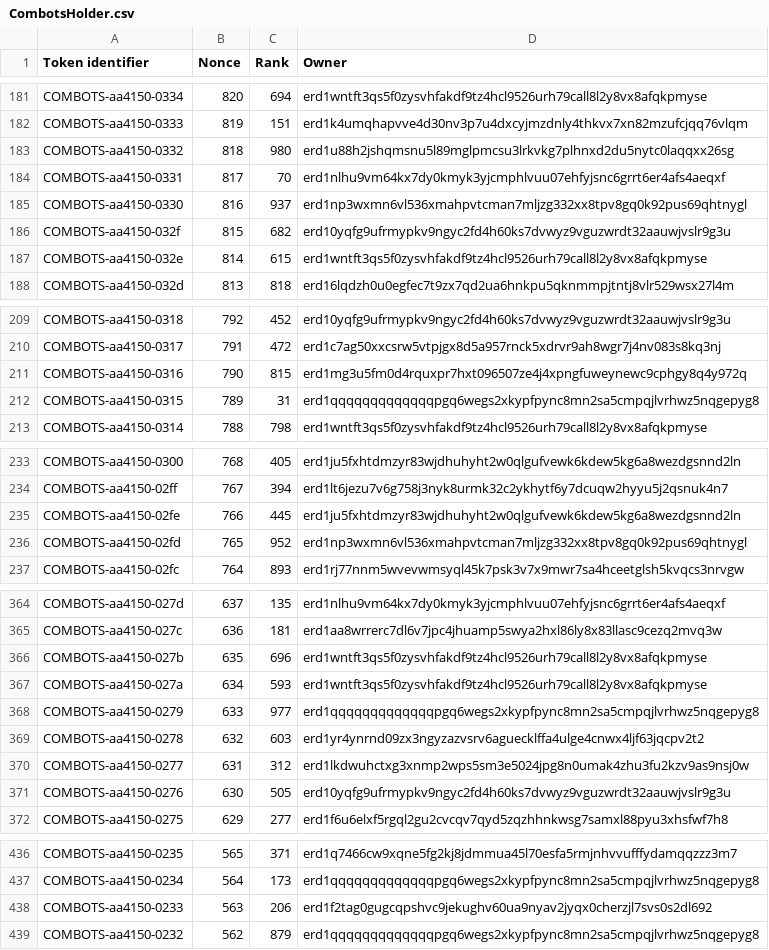
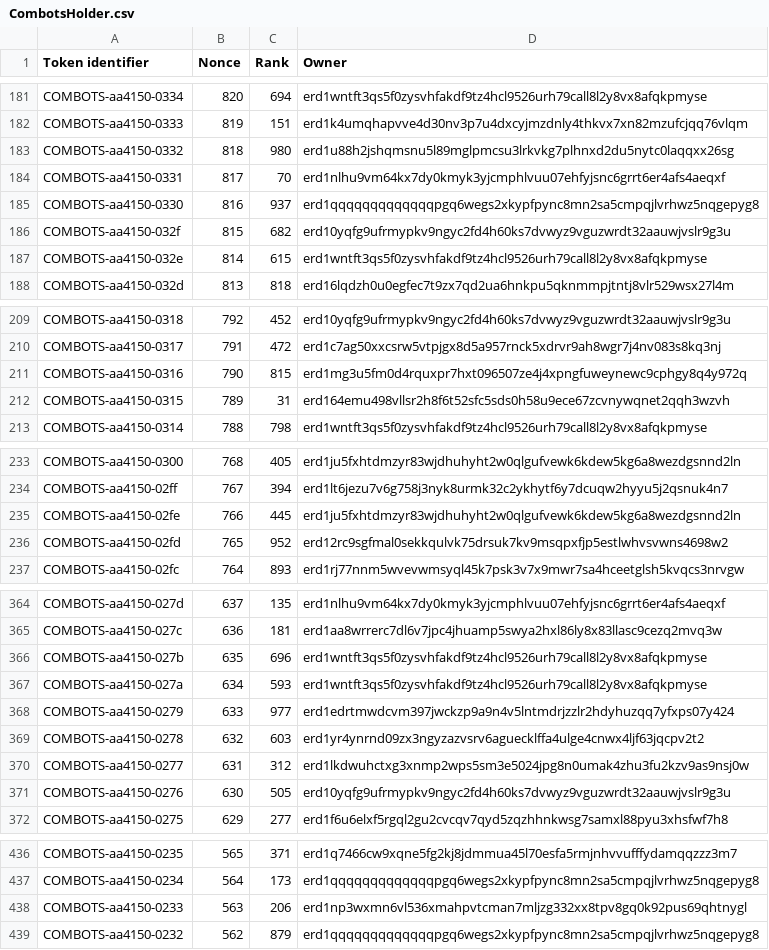
Before and after one commit to jacksmedia/hriapp, a CSV file: CombotsHolder.csv, drawn as a sheet; only a part is shown, gaps mark what is left out; the diff covers the shown part only.

```diff
--- a/CombotsHolder.csv
+++ b/CombotsHolder.csv
@@ -184,3 +184,3 @@ COMBOTS-aa4150-0332,818,980,erd1u88h2jshqmsnu5l89mglpmcsu3lrkvkg7plhnxd2du5nytc0
 COMBOTS-aa4150-0331,817,70,erd1nlhu9vm64kx7dy0kmyk3yjcmphlvuu07ehfyjsnc6grrt6er4afs4aeqxf
-COMBOTS-aa4150-0330,816,937,erd1np3wxmn6vl536xmahpvtcman7mljzg332xx8tpv8gq0k92pus69qhtnygl
+COMBOTS-aa4150-0330,816,937,erd1qqqqqqqqqqqqqpgq6wegs2xkypfpync8mn2sa5cmpqjlvrhwz5nqgepyg8
 COMBOTS-aa4150-032f,815,682,erd10yqfg9ufrmypkv9ngyc2fd4h60ks7dvwyz9vguzwrdt32aauwjvslr9g3u
@@ -211,3 +211,3 @@ COMBOTS-aa4150-0317,791,472,erd1c7ag50xxcsrw5vtpjgx8d5a957rnck5xdrvr9ah8wgr7j4nv
 COMBOTS-aa4150-0316,790,815,erd1mg3u5fm0d4rquxpr7hxt096507ze4j4xpngfuweynewc9cphgy8q4y972q
-COMBOTS-aa4150-0315,789,31,erd1qqqqqqqqqqqqqpgq6wegs2xkypfpync8mn2sa5cmpqjlvrhwz5nqgepyg8
+COMBOTS-aa4150-0315,789,31,erd164emu498vllsr2h8f6t52sfc5sds0h58u9ece67zcvnywqnet2qqh3wzvh
 COMBOTS-aa4150-0314,788,798,erd1wntft3qs5f0zysvhfakdf9tz4hcl9526urh79call8l2y8vx8afqkpmyse
@@ -235,3 +235,3 @@ COMBOTS-aa4150-02ff,767,394,erd1lt6jezu7v6g758j3nyk8urmk32c2ykhytf6y7dcuqw2hyyu5
 COMBOTS-aa4150-02fe,766,445,erd1ju5fxhtdmzyr83wjdhuhyht2w0qlgufvewk6kdew5kg6a8wezdgsnnd2ln
-COMBOTS-aa4150-02fd,765,952,erd1np3wxmn6vl536xmahpvtcman7mljzg332xx8tpv8gq0k92pus69qhtnygl
+COMBOTS-aa4150-02fd,765,952,erd12rc9sgfmal0sekkqulvk75drsuk7kv9msqpxfjp5estlwhvsvwns4698w2
 COMBOTS-aa4150-02fc,764,893,erd1rj77nnm5wvevwmsyql45k7psk3v7x9mwr7sa4hceetglsh5kvqcs3nrvgw
@@ -367,3 +367,3 @@ COMBOTS-aa4150-027b,635,696,erd1wntft3qs5f0zysvhfakdf9tz4hcl9526urh79call8l2y8vx
 COMBOTS-aa4150-027a,634,593,erd1wntft3qs5f0zysvhfakdf9tz4hcl9526urh79call8l2y8vx8afqkpmyse
-COMBOTS-aa4150-0279,633,977,erd1qqqqqqqqqqqqqpgq6wegs2xkypfpync8mn2sa5cmpqjlvrhwz5nqgepyg8
+COMBOTS-aa4150-0279,633,977,erd1edrtmwdcvm397jwckzp9a9n4v5lntmdrjzzlr2hdyhuzqq7yfxps07y424
 COMBOTS-aa4150-0278,632,603,erd1yr4ynrnd09zx3ngyzazvsrv6aguecklffa4ulge4cnwx4ljf63jqcpv2t2
@@ -437,3 +437,3 @@ COMBOTS-aa4150-0235,565,371,erd1q7466cw9xqne5fg2kj8jdmmua45l70esfa5rmjnhvvufffyd
 COMBOTS-aa4150-0234,564,173,erd1qqqqqqqqqqqqqpgq6wegs2xkypfpync8mn2sa5cmpqjlvrhwz5nqgepyg8
-COMBOTS-aa4150-0233,563,206,erd1f2tag0gugcqpshvc9jekughv60ua9nyav2jyqx0cherzjl7svs0s2dl692
+COMBOTS-aa4150-0233,563,206,erd1np3wxmn6vl536xmahpvtcman7mljzg332xx8tpv8gq0k92pus69qhtnygl
 COMBOTS-aa4150-0232,562,879,erd1qqqqqqqqqqqqqpgq6wegs2xkypfpync8mn2sa5cmpqjlvrhwz5nqgepyg8
```
Also changed, not shown: 24 edited cells elsewhere in this file, CombeyHolder.csv, 4 other files.
